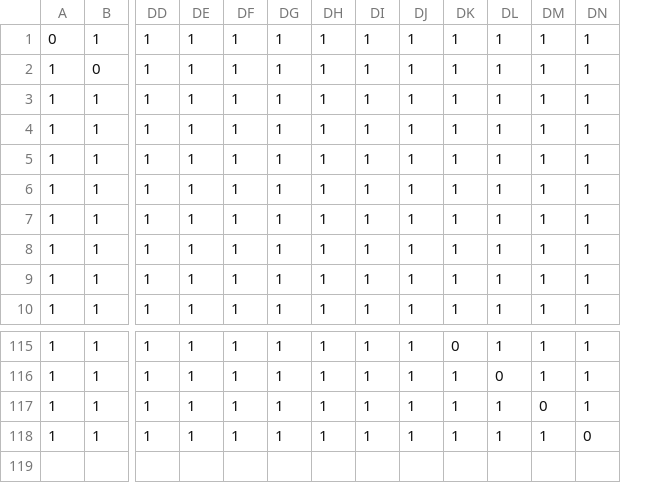
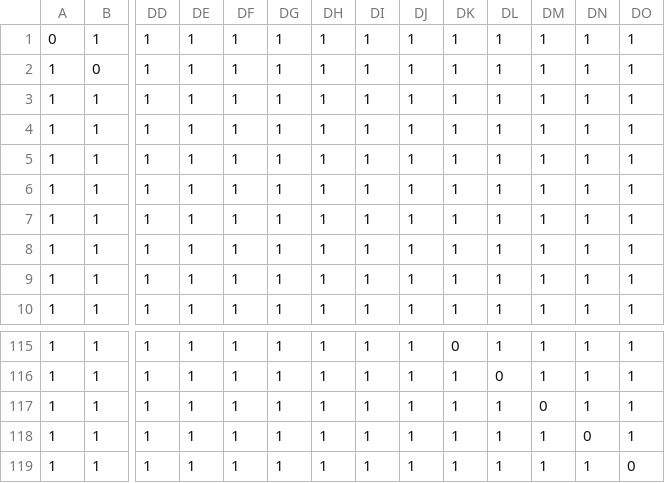
Before and after one commit to island-rush/CapstoneSpring2018, a CSV file: resources/test_adjMatrix.csv, drawn as a sheet; only a part is shown, gaps mark what is left out; rows hold the shown columns only; the diff names each change by its address in the sheet, - before the commit and + after, or states it on an @@ line.

```diff
--- a/resources/test_adjMatrix.csv
+++ b/resources/test_adjMatrix.csv
+column DO, rows 1-10: all 1; rows 115-118: all 1
+row 119: 1 | 1 | 1 | 1 | 1 | 1 | 1 | 1 | 1 | 1 | 1 | 1 | 1 | 0
```
Also changed, not shown: 6 other files.
